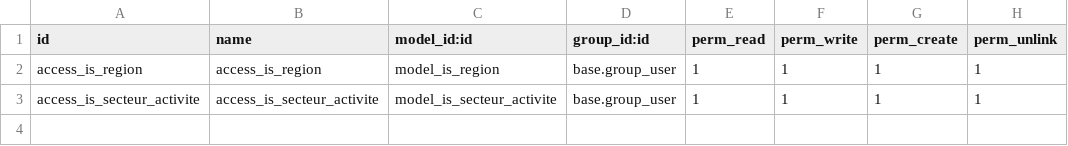
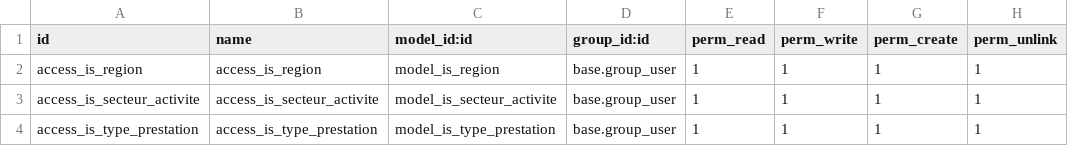
Before and after one commit to tonygalmiche/is_france_filets, a CSV file: security/ir.model.access.csv, drawn as a sheet.

```diff
--- a/security/ir.model.access.csv
+++ b/security/ir.model.access.csv
@@ -3 +3,2 @@ access_is_region,access_is_region,model_is_region,base.group_user,1,1,1,1
 access_is_secteur_activite,access_is_secteur_activite,model_is_secteur_activite,base.group_user,1,1,1,1
+access_is_type_prestation,access_is_type_prestation,model_is_type_prestation,base.group_user,1,1,1,1
```
Also changed, not shown: 7 other files.
